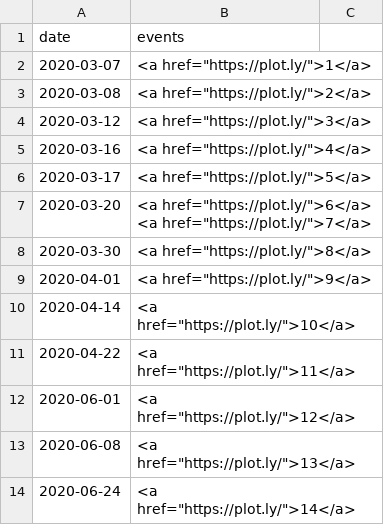
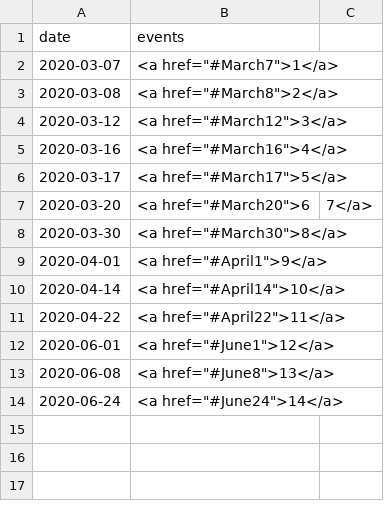
Before and after one commit to vskbellala/covid-visuals, a CSV file: scripts/individual_cities/event_lists/nyc_sheet.csv, drawn as a sheet.

```diff
--- a/scripts/individual_cities/event_lists/nyc_sheet.csv
+++ b/scripts/individual_cities/event_lists/nyc_sheet.csv
@@ -1,14 +1,14 @@
 date,events
-2020-03-07,<a href="https://plot.ly/">1</a>
-2020-03-08,<a href="https://plot.ly/">2</a>
-2020-03-12,<a href="https://plot.ly/">3</a>
-2020-03-16,<a href="https://plot.ly/">4</a>
-2020-03-17,<a href="https://plot.ly/">5</a>
-2020-03-20,<a href="https://plot.ly/">6</a> <a href="https://plot.ly/">7</a>
-2020-03-30,<a href="https://plot.ly/">8</a>
-2020-04-01,<a href="https://plot.ly/">9</a>
-2020-04-14,<a href="https://plot.ly/">10</a>
-2020-04-22,<a href="https://plot.ly/">11</a>
-2020-06-01,<a href="https://plot.ly/">12</a>
-2020-06-08,<a href="https://plot.ly/">13</a>
-2020-06-24,<a href="https://plot.ly/">14</a>
+2020-03-07,<a href="#March7">1</a>
+2020-03-08,<a href="#March8">2</a>
+2020-03-12,<a href="#March12">3</a>
+2020-03-16,<a href="#March16">4</a>
+2020-03-17,<a href="#March17">5</a>
+2020-03-20,<a href="#March20">6, 7</a>
+2020-03-30,<a href="#March30">8</a>
+2020-04-01,<a href="#April1">9</a>
+2020-04-14,<a href="#April14">10</a>
+2020-04-22,<a href="#April22">11</a>
+2020-06-01,<a href="#June1">12</a>
+2020-06-08,<a href="#June8">13</a>
+2020-06-24,<a href="#June24">14</a>
```
Also changed, not shown: scripts/individual_cities/event_lists/LA_sheet.csv, scripts/individual_cities/event_lists/chicago_sheet.csv, 23 other files.
